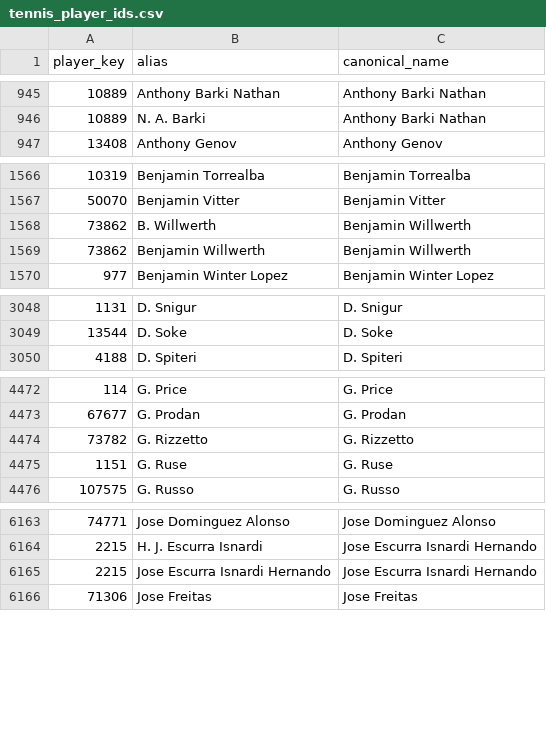
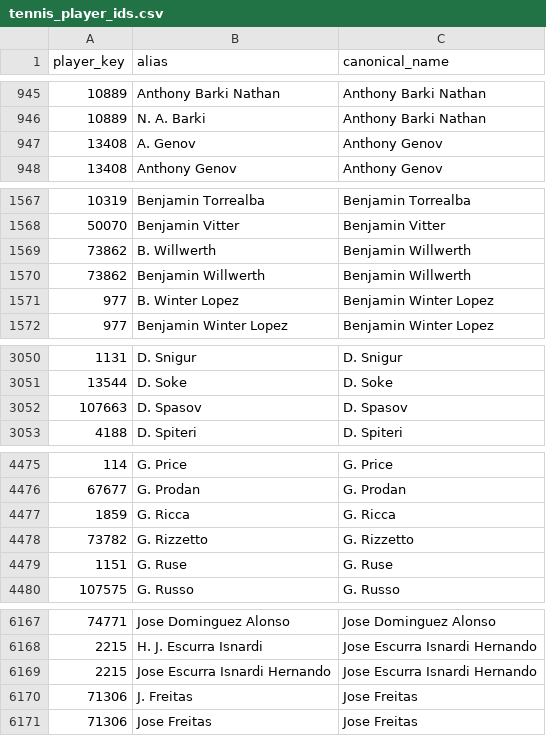
Before and after one commit to msiony24/Michael-betting-dashboard, a CSV file: data/tennis_player_ids.csv, drawn as a sheet; only a part is shown, gaps mark what is left out; the diff covers the shown part only.

```diff
--- a/data/tennis_player_ids.csv
+++ b/data/tennis_player_ids.csv
@@ -946,2 +946,3 @@ player_key,alias,canonical_name
 10889,N. A. Barki,Anthony Barki Nathan
+13408,A. Genov,Anthony Genov
 13408,Anthony Genov,Anthony Genov
@@ -1569,2 +1570,3 @@ player_key,alias,canonical_name
 73862,Benjamin Willwerth,Benjamin Willwerth
+977,B. Winter Lopez,Benjamin Winter Lopez
 977,Benjamin Winter Lopez,Benjamin Winter Lopez
@@ -3049,2 +3051,3 @@ player_key,alias,canonical_name
 13544,D. Soke,D. Soke
+107663,D. Spasov,D. Spasov
 4188,D. Spiteri,D. Spiteri
@@ -4473,2 +4476,3 @@ player_key,alias,canonical_name
 67677,G. Prodan,G. Prodan
+1859,G. Ricca,G. Ricca
 73782,G. Rizzetto,G. Rizzetto
@@ -6165,2 +6169,3 @@ player_key,alias,canonical_name
 2215,Jose Escurra Isnardi Hernando,Jose Escurra Isnardi Hernando
+71306,J. Freitas,Jose Freitas
 71306,Jose Freitas,Jose Freitas
```
Also changed, not shown: 4 added rows elsewhere in this file, data/atp_matches_2026.csv, 1 other file.
